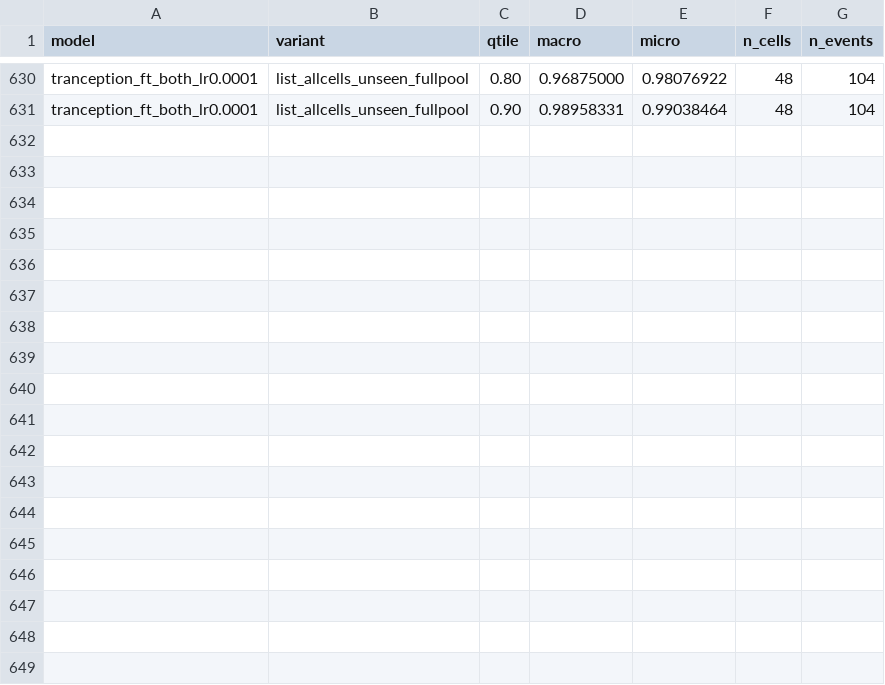
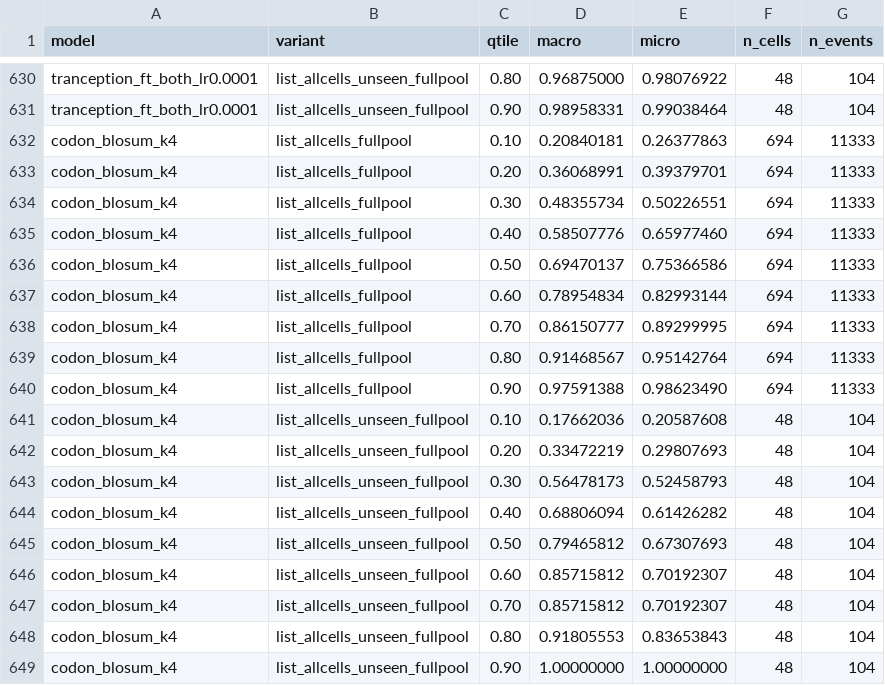
Before and after one commit to evo-design/antiGen, a CSV file: antiGen-figures/data/evals_sc2_lists_macro_aa20_2023-01-01_cd1/list_macro_summary_aa20.csv, drawn as a sheet; only a part is shown, gaps mark what is left out.

```diff
--- a/antiGen-figures/data/evals_sc2_lists_macro_aa20_2023-01-01_cd1/list_macro_summary_aa20.csv
+++ b/antiGen-figures/data/evals_sc2_lists_macro_aa20_2023-01-01_cd1/list_macro_summary_aa20.csv
@@ -631 +631,19 @@ tranception_ft_both_lr0.0001,list_allcells_unseen_fullpool,0.80,0.96875000,0.980
 tranception_ft_both_lr0.0001,list_allcells_unseen_fullpool,0.90,0.98958331,0.99038464,48,104
+codon_blosum_k4,list_allcells_fullpool,0.10,0.20840181,0.26377863,694,11333
+codon_blosum_k4,list_allcells_fullpool,0.20,0.36068991,0.39379701,694,11333
+codon_blosum_k4,list_allcells_fullpool,0.30,0.48355734,0.50226551,694,11333
+codon_blosum_k4,list_allcells_fullpool,0.40,0.58507776,0.65977460,694,11333
+codon_blosum_k4,list_allcells_fullpool,0.50,0.69470137,0.75366586,694,11333
+codon_blosum_k4,list_allcells_fullpool,0.60,0.78954834,0.82993144,694,11333
+codon_blosum_k4,list_allcells_fullpool,0.70,0.86150777,0.89299995,694,11333
+codon_blosum_k4,list_allcells_fullpool,0.80,0.91468567,0.95142764,694,11333
+codon_blosum_k4,list_allcells_fullpool,0.90,0.97591388,0.98623490,694,11333
+codon_blosum_k4,list_allcells_unseen_fullpool,0.10,0.17662036,0.20587608,48,104
+codon_blosum_k4,list_allcells_unseen_fullpool,0.20,0.33472219,0.29807693,48,104
+codon_blosum_k4,list_allcells_unseen_fullpool,0.30,0.56478173,0.52458793,48,104
+codon_blosum_k4,list_allcells_unseen_fullpool,0.40,0.68806094,0.61426282,48,104
+codon_blosum_k4,list_allcells_unseen_fullpool,0.50,0.79465812,0.67307693,48,104
+codon_blosum_k4,list_allcells_unseen_fullpool,0.60,0.85715812,0.70192307,48,104
+codon_blosum_k4,list_allcells_unseen_fullpool,0.70,0.85715812,0.70192307,48,104
+codon_blosum_k4,list_allcells_unseen_fullpool,0.80,0.91805553,0.83653843,48,104
+codon_blosum_k4,list_allcells_unseen_fullpool,0.90,1.00000000,1.00000000,48,104
```
Also changed, not shown: antiGen-figures/data/evals_sc2_lists_macro_aa20_2023-01-01_cd1_min100/list_macro_summary_aa20.csv, reproduce/checkpoints.tsv, 25 other files.
